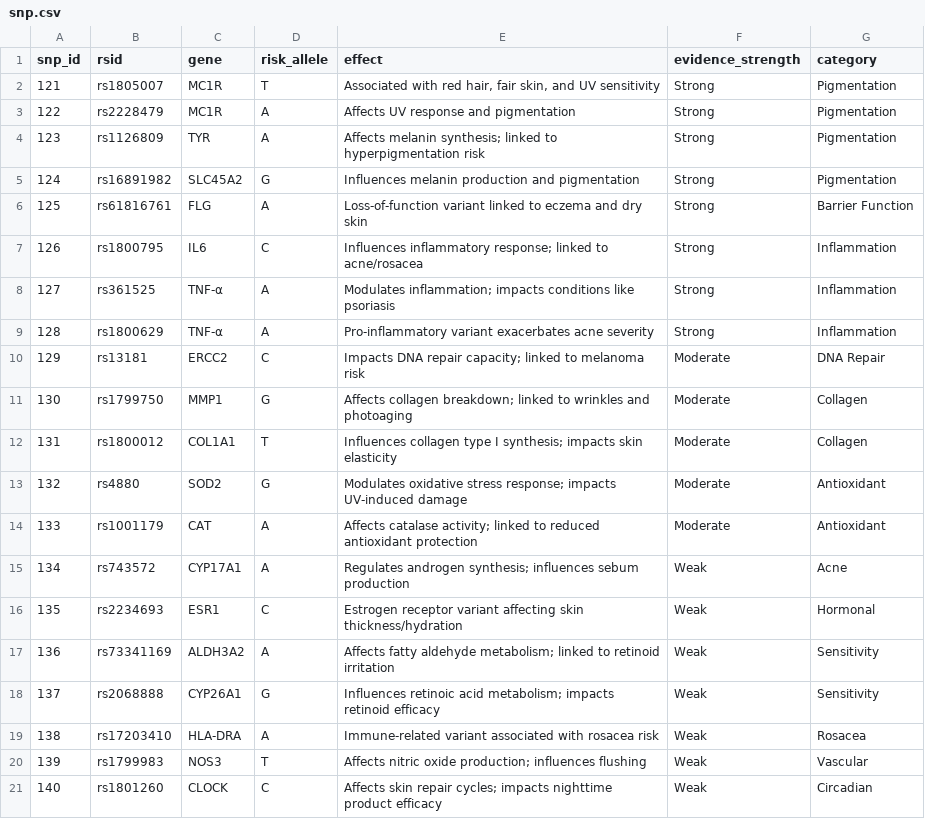
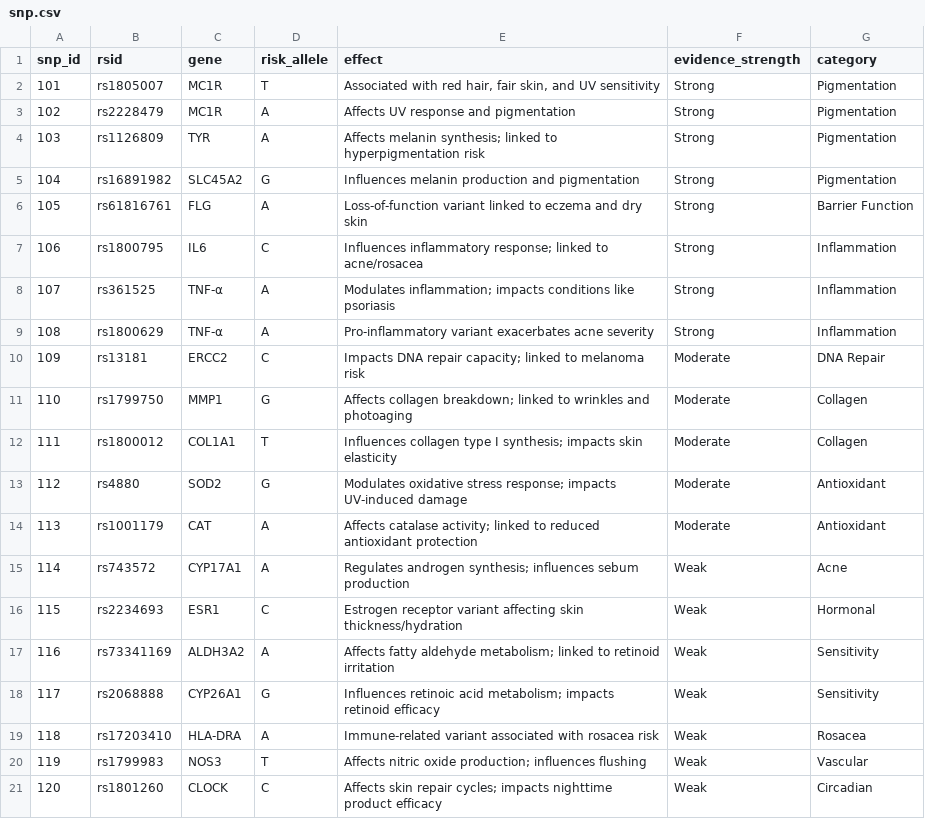
Before and after one commit to cntx-gnewton/zando, a CSV file: zando/database/data/production/snp.csv, drawn as a sheet.

```diff
--- a/zando/database/data/production/snp.csv
+++ b/zando/database/data/production/snp.csv
@@ -1,21 +1,21 @@
 snp_id,rsid,gene,risk_allele,effect,evidence_strength,category
-121,rs1805007,MC1R,T,"Associated with red hair, fair skin, and UV sensitivity",Strong,Pigmentation
-122,rs2228479,MC1R,A,Affects UV response and pigmentation,Strong,Pigmentation
-123,rs1126809,TYR,A,Affects melanin synthesis; linked to hyperpigmentation risk,Strong,Pigmentation
-124,rs16891982,SLC45A2,G,Influences melanin production and pigmentation,Strong,Pigmentation
-125,rs61816761,FLG,A,Loss-of-function variant linked to eczema and dry skin,Strong,Barrier Function
-126,rs1800795,IL6,C,Influences inflammatory response; linked to acne/rosacea,Strong,Inflammation
-127,rs361525,TNF-α,A,Modulates inflammation; impacts conditions like psoriasis,Strong,Inflammation
-128,rs1800629,TNF-α,A,Pro-inflammatory variant exacerbates acne severity,Strong,Inflammation
-129,rs13181,ERCC2,C,Impacts DNA repair capacity; linked to melanoma risk,Moderate,DNA Repair
-130,rs1799750,MMP1,G,Affects collagen breakdown; linked to wrinkles and photoaging,Moderate,Collagen
-131,rs1800012,COL1A1,T,Influences collagen type I synthesis; impacts skin elasticity,Moderate,Collagen
-132,rs4880,SOD2,G,Modulates oxidative stress response; impacts UV-induced damage,Moderate,Antioxidant
-133,rs1001179,CAT,A,Affects catalase activity; linked to reduced antioxidant protection,Moderate,Antioxidant
-134,rs743572,CYP17A1,A,Regulates androgen synthesis; influences sebum production,Weak,Acne
-135,rs2234693,ESR1,C,Estrogen receptor variant affecting skin thickness/hydration,Weak,Hormonal
-136,rs73341169,ALDH3A2,A,Affects fatty aldehyde metabolism; linked to retinoid irritation,Weak,Sensitivity
-137,rs2068888,CYP26A1,G,Influences retinoic acid metabolism; impacts retinoid efficacy,Weak,Sensitivity
-138,rs17203410,HLA-DRA,A,Immune-related variant associated with rosacea risk,Weak,Rosacea
-139,rs1799983,NOS3,T,Affects nitric oxide production; influences flushing,Weak,Vascular
-140,rs1801260,CLOCK,C,Affects skin repair cycles; impacts nighttime product efficacy,Weak,Circadian
+101,rs1805007,MC1R,T,"Associated with red hair, fair skin, and UV sensitivity",Strong,Pigmentation
+102,rs2228479,MC1R,A,Affects UV response and pigmentation,Strong,Pigmentation
+103,rs1126809,TYR,A,Affects melanin synthesis; linked to hyperpigmentation risk,Strong,Pigmentation
+104,rs16891982,SLC45A2,G,Influences melanin production and pigmentation,Strong,Pigmentation
+105,rs61816761,FLG,A,Loss-of-function variant linked to eczema and dry skin,Strong,Barrier Function
+106,rs1800795,IL6,C,Influences inflammatory response; linked to acne/rosacea,Strong,Inflammation
+107,rs361525,TNF-α,A,Modulates inflammation; impacts conditions like psoriasis,Strong,Inflammation
+108,rs1800629,TNF-α,A,Pro-inflammatory variant exacerbates acne severity,Strong,Inflammation
+109,rs13181,ERCC2,C,Impacts DNA repair capacity; linked to melanoma risk,Moderate,DNA Repair
+110,rs1799750,MMP1,G,Affects collagen breakdown; linked to wrinkles and photoaging,Moderate,Collagen
+111,rs1800012,COL1A1,T,Influences collagen type I synthesis; impacts skin elasticity,Moderate,Collagen
+112,rs4880,SOD2,G,Modulates oxidative stress response; impacts UV-induced damage,Moderate,Antioxidant
+113,rs1001179,CAT,A,Affects catalase activity; linked to reduced antioxidant protection,Moderate,Antioxidant
+114,rs743572,CYP17A1,A,Regulates androgen synthesis; influences sebum production,Weak,Acne
+115,rs2234693,ESR1,C,Estrogen receptor variant affecting skin thickness/hydration,Weak,Hormonal
+116,rs73341169,ALDH3A2,A,Affects fatty aldehyde metabolism; linked to retinoid irritation,Weak,Sensitivity
+117,rs2068888,CYP26A1,G,Influences retinoic acid metabolism; impacts retinoid efficacy,Weak,Sensitivity
+118,rs17203410,HLA-DRA,A,Immune-related variant associated with rosacea risk,Weak,Rosacea
+119,rs1799983,NOS3,T,Affects nitric oxide production; influences flushing,Weak,Vascular
+120,rs1801260,CLOCK,C,Affects skin repair cycles; impacts nighttime product efficacy,Weak,Circadian
```
Also changed, not shown: zando/database/data/production/snp_characteristic_link.csv, 12 other files.
